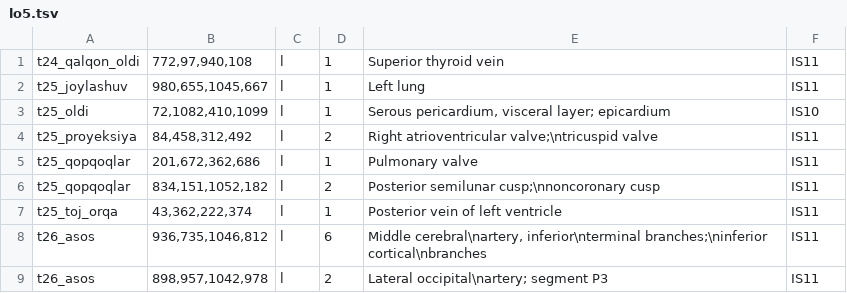
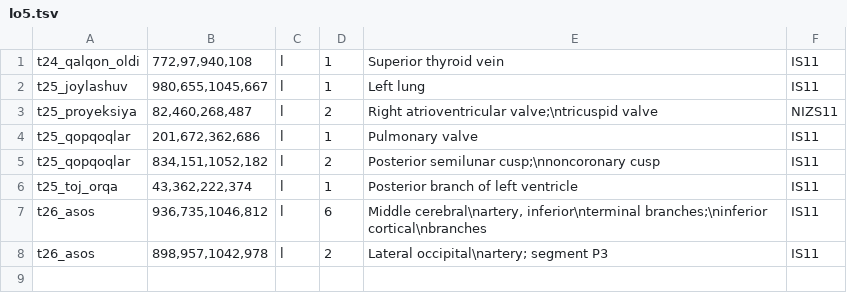
Before and after one commit to A380032/MedAtlas-, a TSV file: tools/i18n/imgdev/ant/man/lo5.tsv, drawn as a sheet.

```diff
--- a/tools/i18n/imgdev/ant/man/lo5.tsv
+++ b/tools/i18n/imgdev/ant/man/lo5.tsv
@@ -2,7 +2,6 @@ t24_qalqon_oldi	772,97,940,108	l	1	Superior thyroid vein	IS11
 t25_joylashuv	980,655,1045,667	l	1	Left lung	IS11
-t25_oldi	72,1082,410,1099	l	1	Serous pericardium, visceral layer; epicardium	IS10
-t25_proyeksiya	84,458,312,492	l	2	Right atrioventricular valve;\ntricuspid valve	IS11
+t25_proyeksiya	82,460,268,487	l	2	Right atrioventricular valve;\ntricuspid valve	NIZS11
 t25_qopqoqlar	201,672,362,686	l	1	Pulmonary valve	IS11
 t25_qopqoqlar	834,151,1052,182	l	2	Posterior semilunar cusp;\nnoncoronary cusp	IS11
-t25_toj_orqa	43,362,222,374	l	1	Posterior vein of left ventricle	IS11
+t25_toj_orqa	43,362,222,374	l	1	Posterior branch of left ventricle	IS11
 t26_asos	936,735,1046,812	l	6	Middle cerebral\nartery, inferior\nterminal branches;\ninferior cortical\nbranches	IS11
```
Also changed, not shown: tools/i18n/imgdev/ant/man/lo12.tsv, tools/i18n/imgdev/ant/tr3/m04.tsv, 25 other files.
